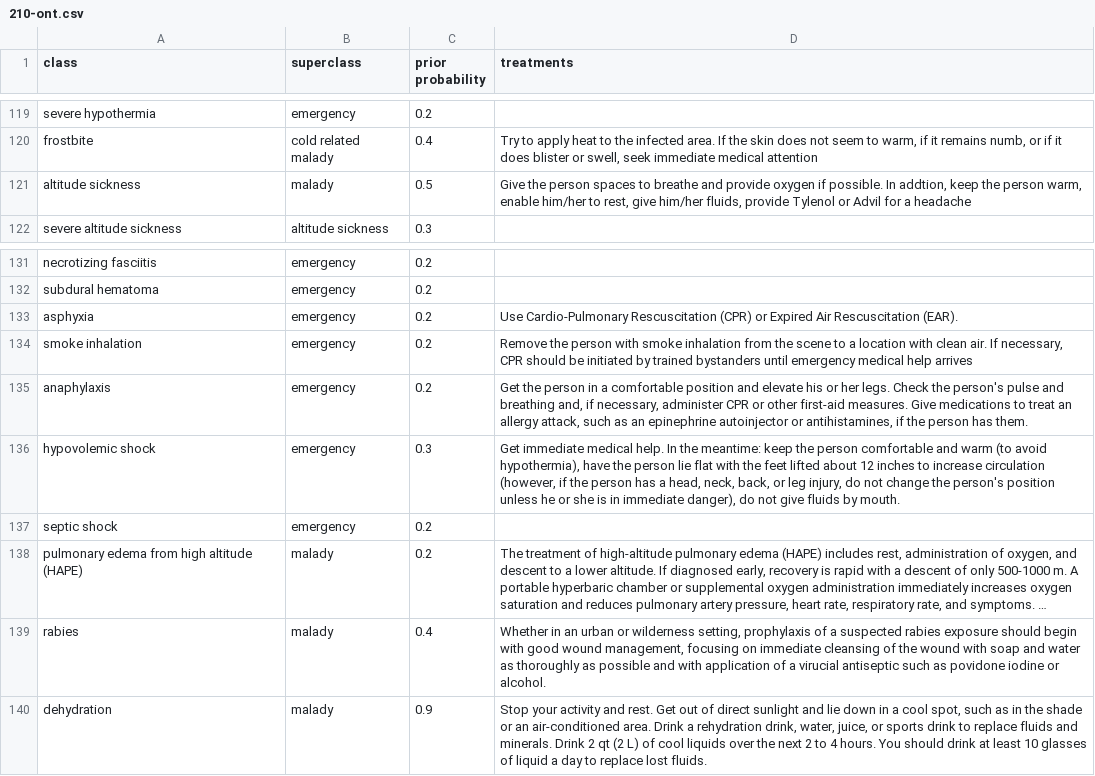
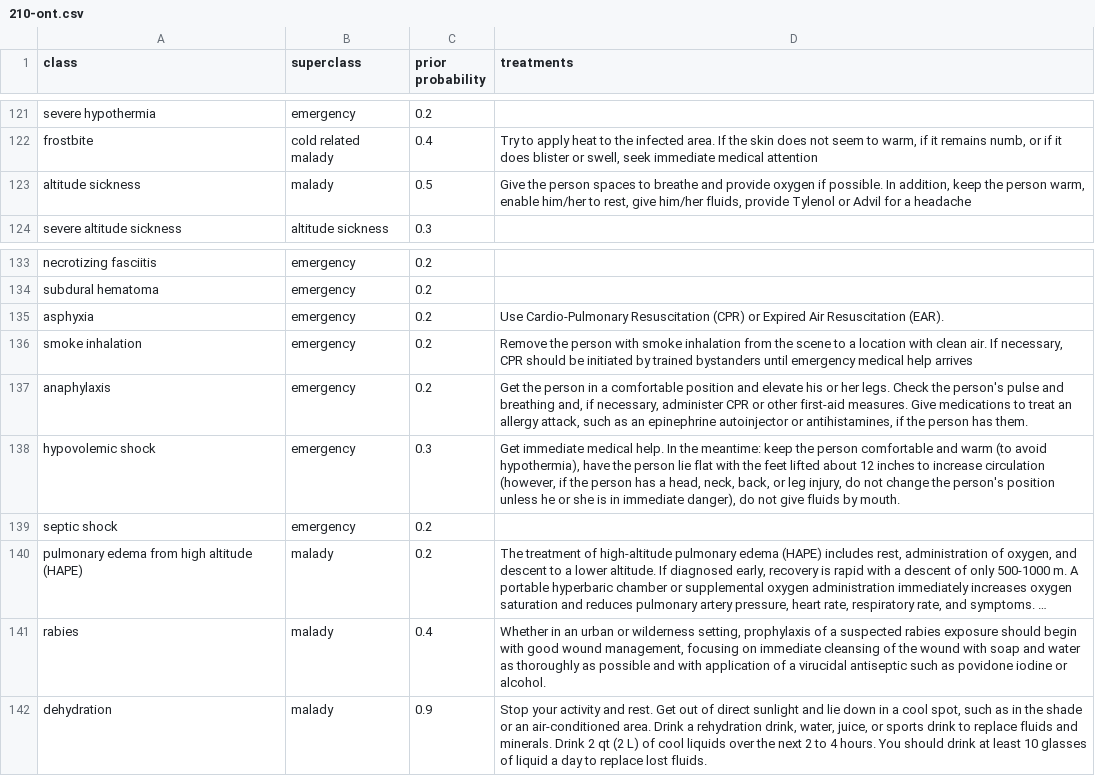
Before and after one commit to rush8192/bmi210-project, a CSV file: data/210-ont.csv, drawn as a sheet; only a part is shown, gaps mark what is left out; long unchanged cells end in …; addresses are those after the commit; the diff covers the shown part only; the diff names each change by its address in the sheet, - before the commit and + after, or states it on an @@ line.

```diff
--- a/data/210-ont.csv
+++ b/data/210-ont.csv
-D123 (treatments): …possible. In addtion, keep the…
+D123 (treatments): …possible. In addition, keep the…
-D135 (treatments): Use Cardio-Pulmonary Rescuscitation (CPR) or Expired Air Rescuscitation (EAR).
+D135 (treatments): Use Cardio-Pulmonary Resuscitation (CPR) or Expired Air Resuscitation (EAR).
-D141 (treatments): …of a virucial antiseptic such…
+D141 (treatments): …of a virucidal antiseptic such…
```
Also changed, not shown: 2 added rows and 15 edited cells elsewhere in this file, data/210-dis-symp.csv, data/210-symp-syn.csv, 4 other files.
